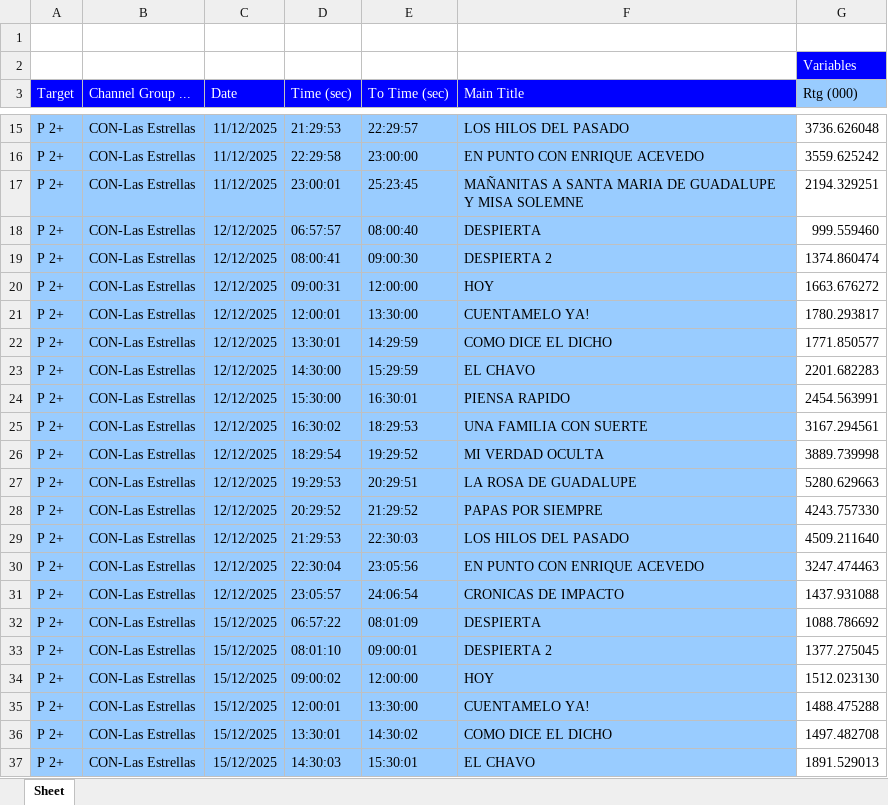
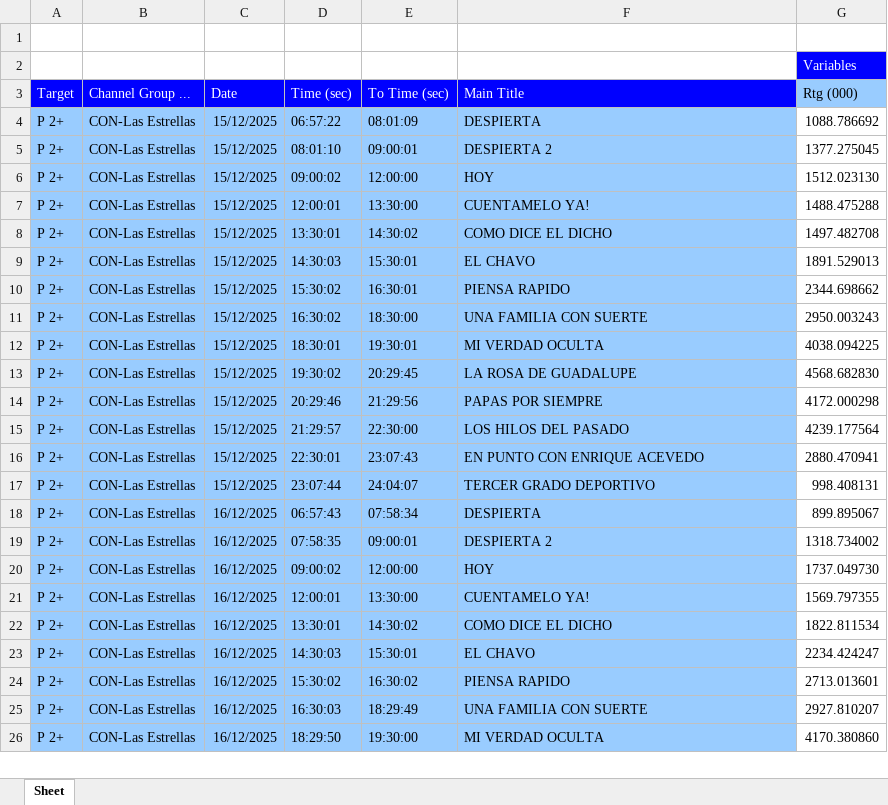
Before and after one commit to moonkey1995/Seguimiento-LE, an Excel workbook: Programmes Seguimiento LE_2.xlsx, sheet Sheet, drawn as a sheet; only a part is shown, gaps mark what is left out; the shorter side is filled out with more unchanged rows; values as stored, in another font and other column widths than the file's, no borders; removed rows and columns are numbered as before the commit, all else as after; the diff covers the shown part only; the diff names each change by its address in the sheet, - before the commit and + after, or states it on an @@ line.

```diff
--- a/Programmes Seguimiento LE_2.xlsx (sheet Sheet)
+++ b/Programmes Seguimiento LE_2.xlsx (sheet Sheet)
-row 15: P 2+ | CON-Las Estrellas | 11/12/2025 | 21:29:53 | 22:29:57 | LOS HILOS DEL PASADO | 3736.626048
-row 16: P 2+ | CON-Las Estrellas | 11/12/2025 | 22:29:58 | 23:00:00 | EN PUNTO CON ENRIQUE ACEVEDO | 3559.625242
-row 17: P 2+ | CON-Las Estrellas | 11/12/2025 | 23:00:01 | 25:23:45 | MAÑANITAS A SANTA MARIA DE GUADALUPE Y MISA SOLEMNE | 2194.329251
-row 18: P 2+ | CON-Las Estrellas | 12/12/2025 | 06:57:57 | 08:00:40 | DESPIERTA | 999.559460
-row 19: P 2+ | CON-Las Estrellas | 12/12/2025 | 08:00:41 | 09:00:30 | DESPIERTA 2 | 1374.860474
-row 20: P 2+ | CON-Las Estrellas | 12/12/2025 | 09:00:31 | 12:00:00 | HOY | 1663.676272
-row 21: P 2+ | CON-Las Estrellas | 12/12/2025 | 12:00:01 | 13:30:00 | CUENTAMELO YA! | 1780.293817
-row 22: P 2+ | CON-Las Estrellas | 12/12/2025 | 13:30:01 | 14:29:59 | COMO DICE EL DICHO | 1771.850577
-row 23: P 2+ | CON-Las Estrellas | 12/12/2025 | 14:30:00 | 15:29:59 | EL CHAVO | 2201.682283
-row 24: P 2+ | CON-Las Estrellas | 12/12/2025 | 15:30:00 | 16:30:01 | PIENSA RAPIDO | 2454.563991
-row 25: P 2+ | CON-Las Estrellas | 12/12/2025 | 16:30:02 | 18:29:53 | UNA FAMILIA CON SUERTE | 3167.294561
-row 26: P 2+ | CON-Las Estrellas | 12/12/2025 | 18:29:54 | 19:29:52 | MI VERDAD OCULTA | 3889.739998
-row 27: P 2+ | CON-Las Estrellas | 12/12/2025 | 19:29:53 | 20:29:51 | LA ROSA DE GUADALUPE | 5280.629663
-row 28: P 2+ | CON-Las Estrellas | 12/12/2025 | 20:29:52 | 21:29:52 | PAPAS POR SIEMPRE | 4243.757330
-row 29: P 2+ | CON-Las Estrellas | 12/12/2025 | 21:29:53 | 22:30:03 | LOS HILOS DEL PASADO | 4509.211640
-row 30: P 2+ | CON-Las Estrellas | 12/12/2025 | 22:30:04 | 23:05:56 | EN PUNTO CON ENRIQUE ACEVEDO | 3247.474463
-row 31: P 2+ | CON-Las Estrellas | 12/12/2025 | 23:05:57 | 24:06:54 | CRONICAS DE IMPACTO | 1437.931088
```
Also changed, not shown: 14 added rows and 11 removed rows elsewhere in this sheet, 1 other file.
